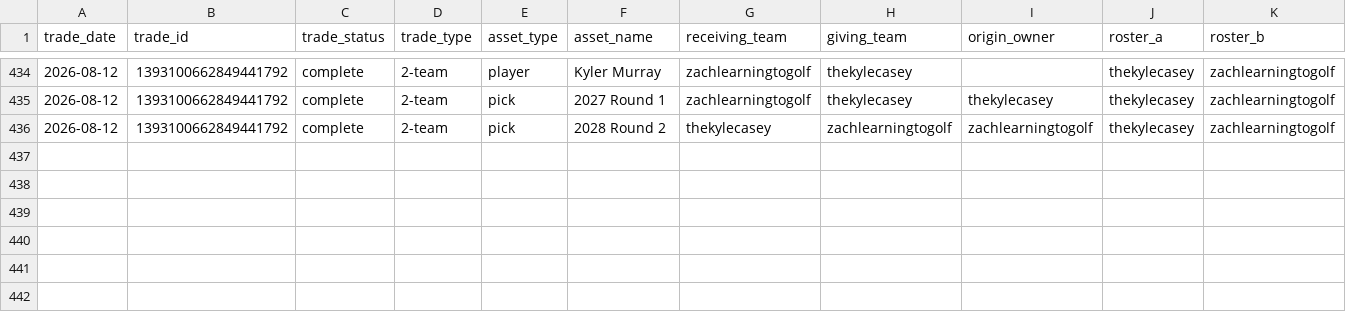
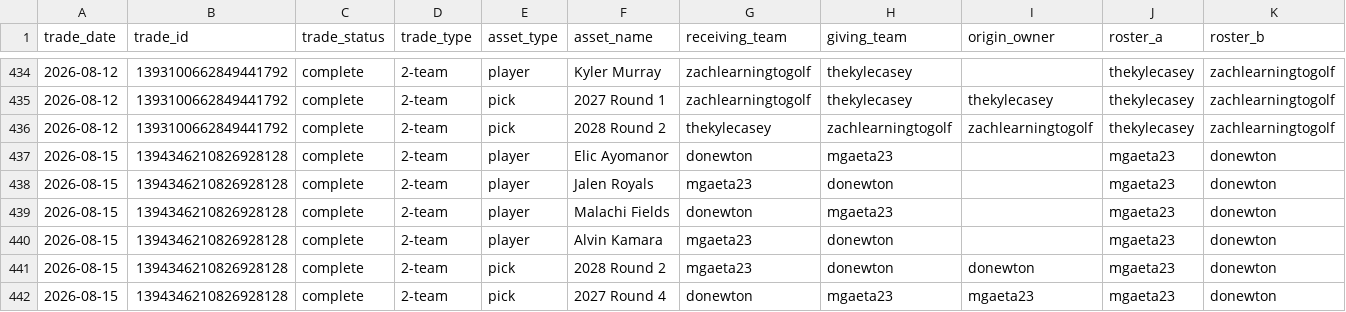
Before and after one commit to capitanlandr/trade-analysis-dashboard, a CSV file: pipeline/asset_transactions.csv, drawn as a sheet; only a part is shown, gaps mark what is left out; the diff names each change by its address in the sheet, - before the commit and + after, or states it on an @@ line.

```diff
--- a/pipeline/asset_transactions.csv
+++ b/pipeline/asset_transactions.csv
+row 437: 2026-08-15 | 1394346210826928128 | complete | 2-team | player | Elic Ayomanor | donewton | mgaeta23 |  | mgaeta23 | donewton
+row 438: 2026-08-15 | 1394346210826928128 | complete | 2-team | player | Jalen Royals | mgaeta23 | donewton |  | mgaeta23 | donewton
+row 439: 2026-08-15 | 1394346210826928128 | complete | 2-team | player | Malachi Fields | donewton | mgaeta23 |  | mgaeta23 | donewton
+row 440: 2026-08-15 | 1394346210826928128 | complete | 2-team | player | Alvin Kamara | mgaeta23 | donewton |  | mgaeta23 | donewton
+row 441: 2026-08-15 | 1394346210826928128 | complete | 2-team | pick | 2028 Round 2 | mgaeta23 | donewton | donewton | mgaeta23 | donewton
+row 442: 2026-08-15 | 1394346210826928128 | complete | 2-team | pick | 2027 Round 4 | donewton | mgaeta23 | mgaeta23 | mgaeta23 | donewton
```
Also changed, not shown: pipeline/asset_values_cache.csv, pipeline/league_trades_analysis_pipeline.csv, 23 other files.
